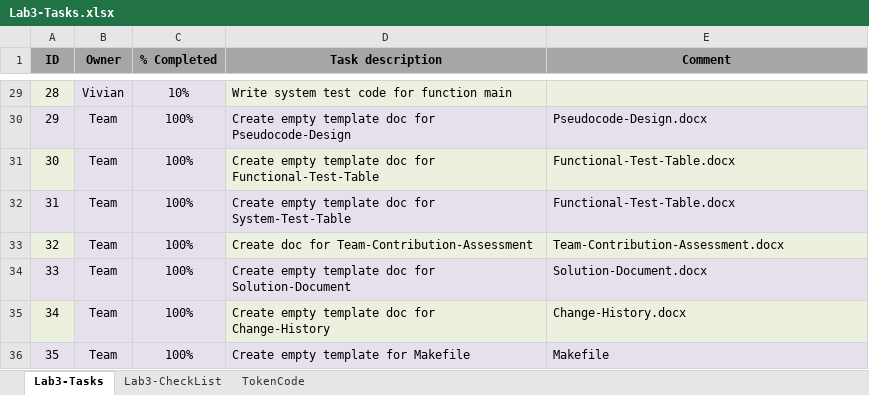
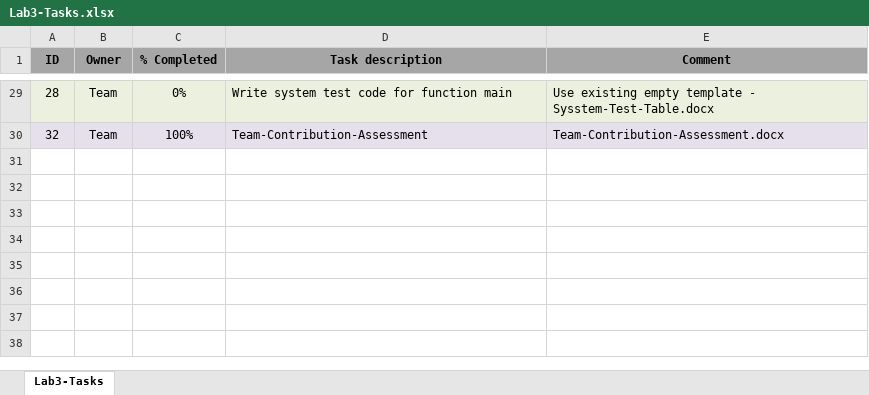
Before and after one commit to vvinh/ASU-CSE220-Team18-Lab3, an Excel workbook: Lab3-Tasks.xlsx, sheet Lab3-Tasks, drawn as a sheet; only a part is shown, gaps mark what is left out; values as stored, in another font and other column widths than the file's, no borders; removed rows and columns are numbered as before the commit, all else as after; the diff covers the shown part only; the diff names each change by its address in the sheet, - before the commit and + after, or states it on an @@ line.

Commit message:
Update tasks for team

```diff
--- a/Lab3-Tasks.xlsx (sheet Lab3-Tasks)
+++ b/Lab3-Tasks.xlsx (sheet Lab3-Tasks)
-sheet tab: Lab3-CheckList
-sheet tab: TokenCode
-B29 (Owner): Vivian
+B29 (Owner): Team
-C29 (% Completed): 10%
+C29 (% Completed): 0%
-E29 (Comment): (empty)
+E29 (Comment): Use existing empty template - Sysstem-Test-Table.docx
-row 30: 29 | Team | 100% | Create empty template doc for Pseudocode-Design | Pseudocode-Design.docx
-row 31: 30 | Team | 100% | Create empty template doc for Functional-Test-Table | Functional-Test-Table.docx
-row 32: 31 | Team | 100% | Create empty template doc for System-Test-Table | Functional-Test-Table.docx
-D30 (Task description): Create doc for Team-Contribution-Assessment
+D30 (Task description): Team-Contribution-Assessment
-row 34: 33 | Team | 100% | Create empty template doc for Solution-Document | Solution-Document.docx
-row 35: 34 | Team | 100% | Create empty template doc for Change-History | Change-History.docx
-row 36: 35 | Team | 100% | Create empty template for Makefile | Makefile
```
Also changed, not shown: 45 edited cells elsewhere in this sheet.
